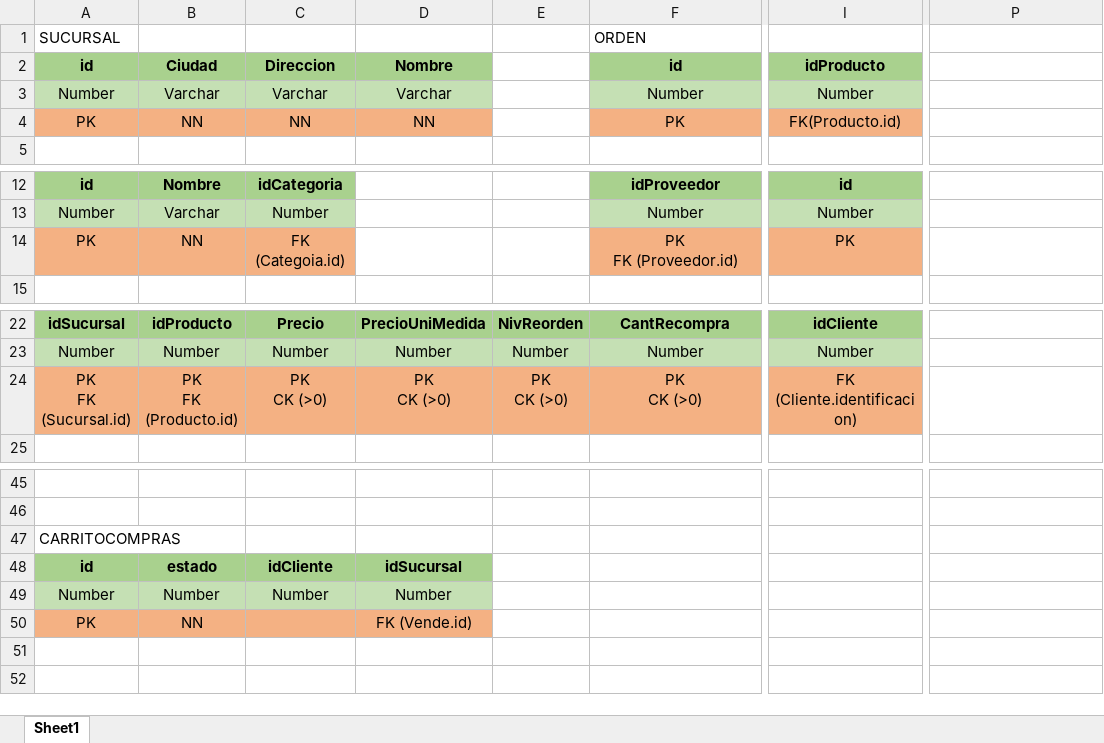
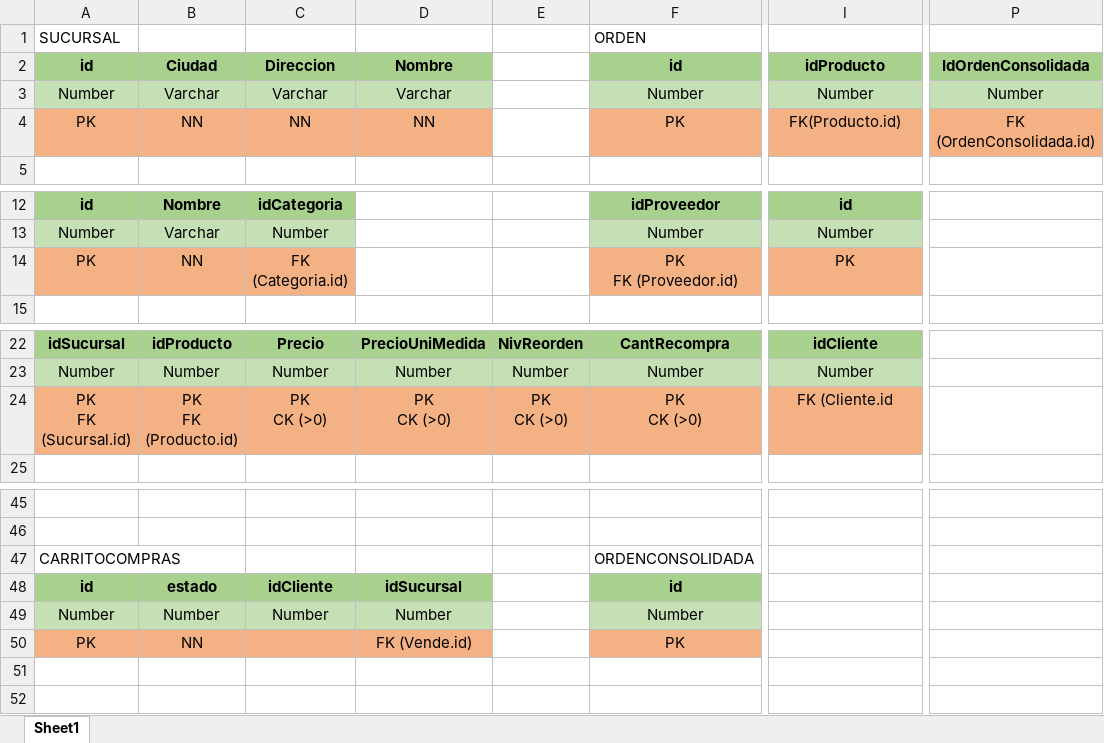
Before and after one commit to juanesmendez/st-it-b5, an Excel workbook: data/Esquema BD SuperAndes.xlsx, sheet Sheet1, drawn as a sheet; only a part is shown, gaps mark what is left out; values as stored, in another font and other column widths than the file's, no borders; the diff names each change by its address in the sheet, - before the commit and + after, or states it on an @@ line.

```diff
--- a/data/Esquema BD SuperAndes.xlsx (sheet Sheet1)
+++ b/data/Esquema BD SuperAndes.xlsx (sheet Sheet1)
-P2: (empty)
+P2: IdOrdenConsolidada
-P2 fill: none
+P2 fill: #A9D18E
-P3: (empty)
+P3: Number
-P3 fill: none
+P3 fill: #C5E0B4
-P4: (empty)
+P4: FK (OrdenConsolidada.id)
-P4 fill: none
+P4 fill: #F4B183
-C14: FK (Categoia.id)
+C14: FK (Categoria.id)
-I24: FK (Cliente.identificacion)
+I24: FK (Cliente.id
-F47: (empty)
+F47: ORDENCONSOLIDADA
-F48: (empty)
+F48: id
-F48 fill: none
+F48 fill: #A9D18E
-F49: (empty)
+F49: Number
-F49 fill: none
+F49 fill: #C5E0B4
-F50: (empty)
+F50: PK
-F50 fill: none
+F50 fill: #F4B183
```
Also changed, not shown: 16 other files.
